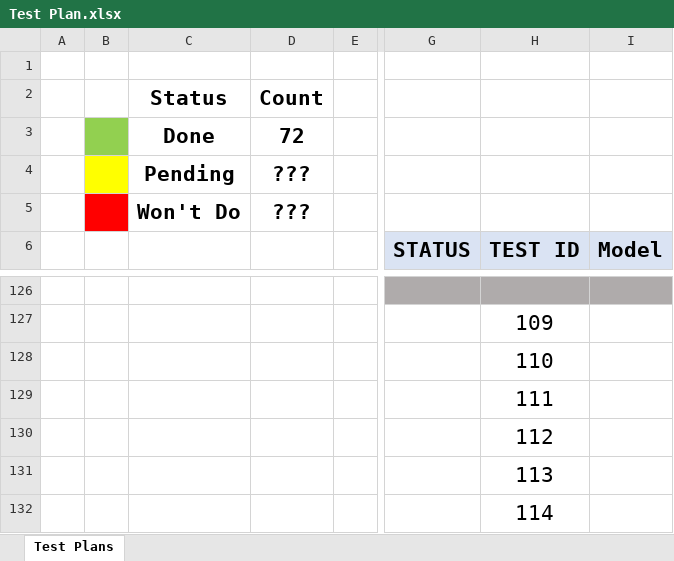
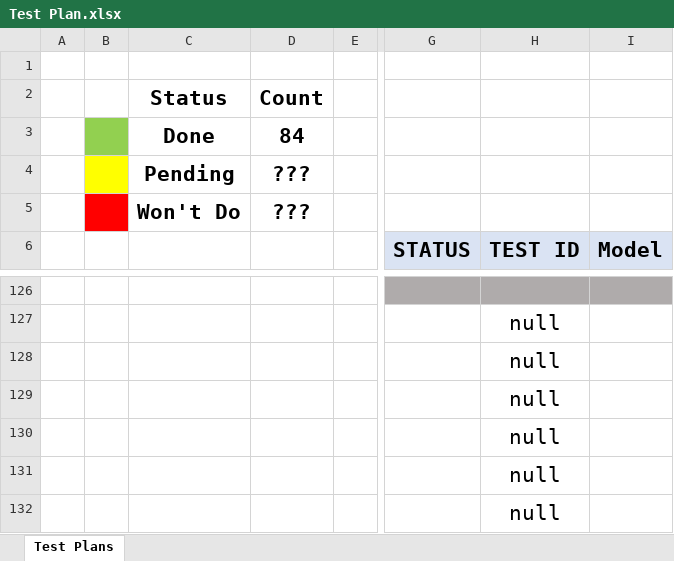
Before and after one commit to amkharazi/HLGTL, an Excel workbook: Test Plan/Test Plan.xlsx, sheet Test Plans, drawn as a sheet; only a part is shown, gaps mark what is left out; values as stored, in another font and other column widths than the file's, no borders; the diff covers the shown part only; the diff names each change by its address in the sheet, - before the commit and + after, or states it on an @@ line.

```diff
--- a/Test Plan/Test Plan.xlsx (sheet Test Plans)
+++ b/Test Plan/Test Plan.xlsx (sheet Test Plans)
-D3: 72
+D3: 84
-H127 (TEST ID): 109
+H127 (TEST ID): null
-H128 (TEST ID): 110
+H128 (TEST ID): null
-H129 (TEST ID): 111
+H129 (TEST ID): null
-H130 (TEST ID): 112
+H130 (TEST ID): null
-H131 (TEST ID): 113
+H131 (TEST ID): null
-H132 (TEST ID): 114
+H132 (TEST ID): null
```
Also changed, not shown: 25 edited cells and cell formats elsewhere in this sheet, 4 other files.
